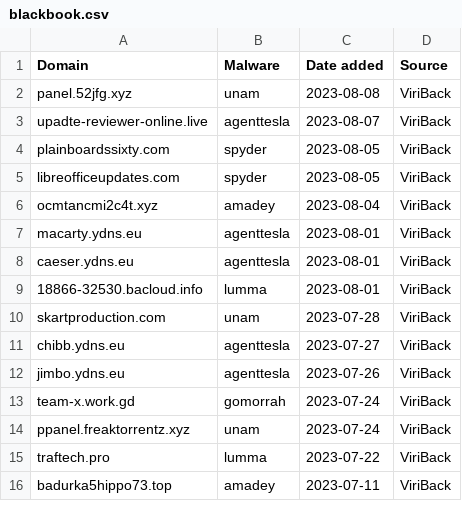
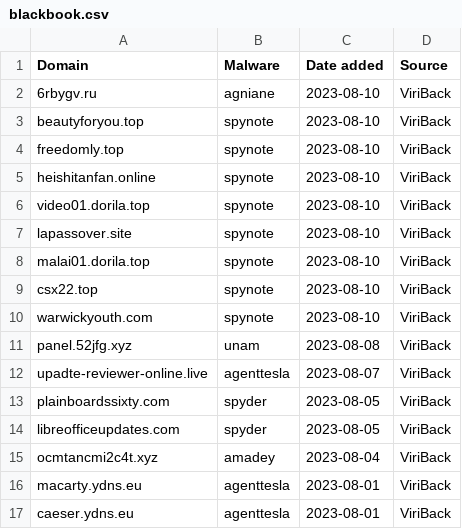
Before and after one commit to stamparm/blackbook, a CSV file: blackbook.csv, drawn as a sheet; only a part is shown; the shorter side is filled out with more unchanged rows.

```diff
--- a/blackbook.csv
+++ b/blackbook.csv
@@ -1,2 +1,11 @@
 Domain,Malware,Date added,Source
+6rbygv.ru,agniane,2023-08-10,ViriBack
+beautyforyou.top,spynote,2023-08-10,ViriBack
+freedomly.top,spynote,2023-08-10,ViriBack
+heishitanfan.online,spynote,2023-08-10,ViriBack
+video01.dorila.top,spynote,2023-08-10,ViriBack
+lapassover.site,spynote,2023-08-10,ViriBack
+malai01.dorila.top,spynote,2023-08-10,ViriBack
+csx22.top,spynote,2023-08-10,ViriBack
+warwickyouth.com,spynote,2023-08-10,ViriBack
 panel.52jfg.xyz,unam,2023-08-08,ViriBack
```
Also changed, not shown: 1 other file.
